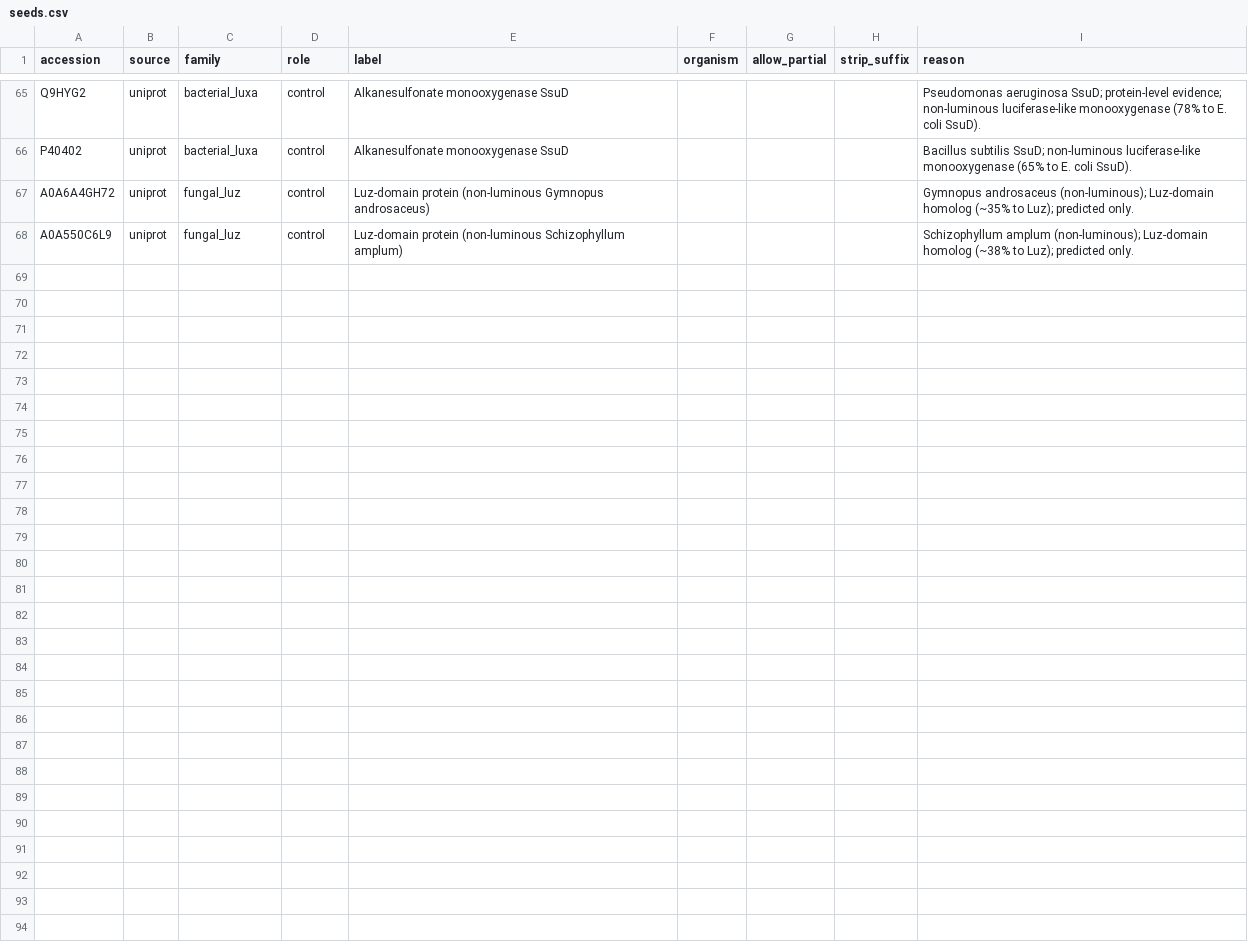
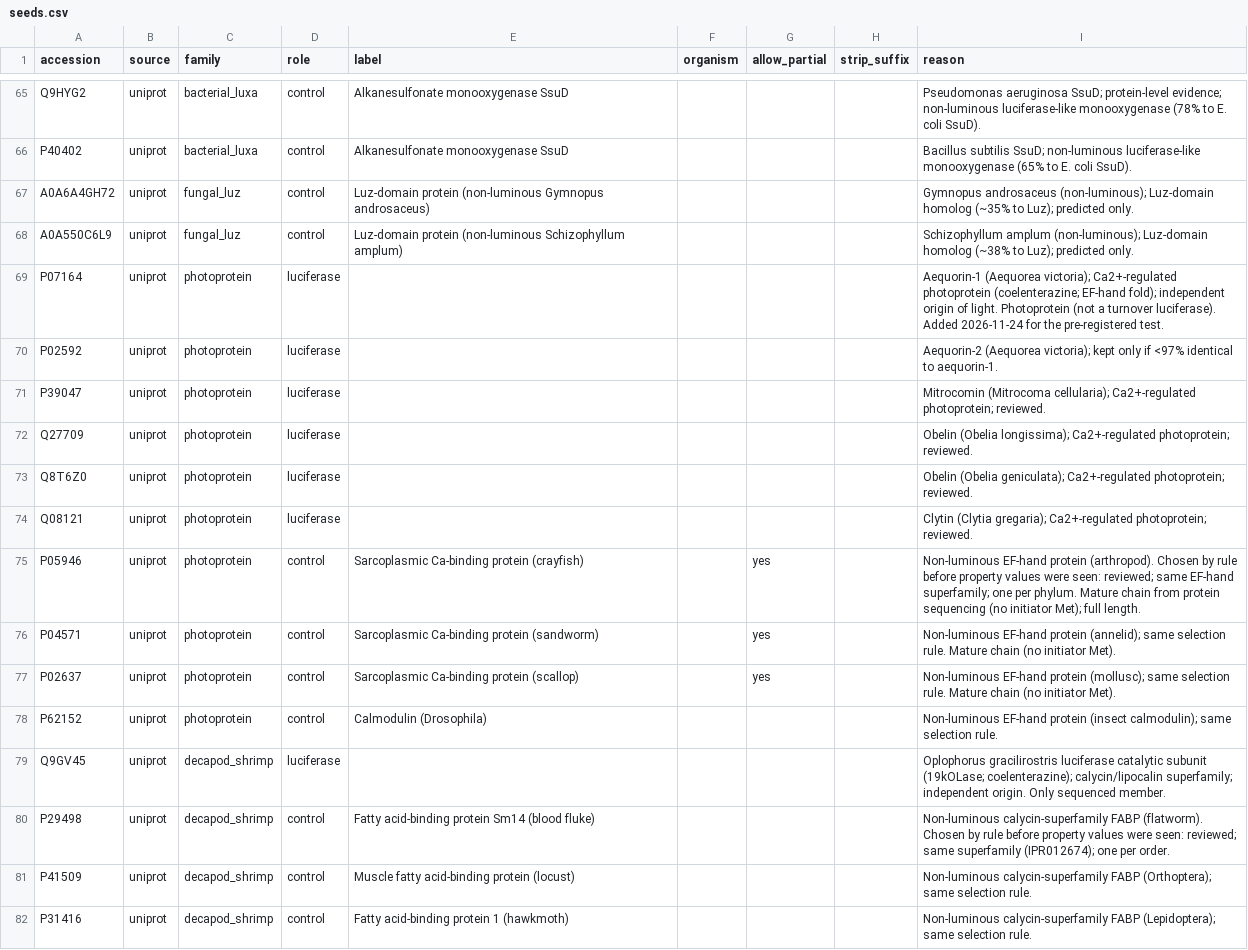
Before and after one commit to nanfaweb/Luciferase-Convergent-Evolution, a CSV file: data/seeds.csv, drawn as a sheet; only a part is shown, gaps mark what is left out; the diff names each change by its address in the sheet, - before the commit and + after, or states it on an @@ line.

```diff
--- a/data/seeds.csv
+++ b/data/seeds.csv
+row 69: P07164 | uniprot | photoprotein | luciferase |  |  |  |  | Aequorin-1 (Aequorea victoria); Ca2+-regulated photoprotein (coelenterazine; EF-hand fold); independent origin of light. Photoprotein (not a turnover luciferase). Added 2026-11-24 for the pre-registered test.
+row 70: P02592 | uniprot | photoprotein | luciferase |  |  |  |  | Aequorin-2 (Aequorea victoria); kept only if <97% identical to aequorin-1.
+row 71: P39047 | uniprot | photoprotein | luciferase |  |  |  |  | Mitrocomin (Mitrocoma cellularia); Ca2+-regulated photoprotein; reviewed.
+row 72: Q27709 | uniprot | photoprotein | luciferase |  |  |  |  | Obelin (Obelia longissima); Ca2+-regulated photoprotein; reviewed.
+row 73: Q8T6Z0 | uniprot | photoprotein | luciferase |  |  |  |  | Obelin (Obelia geniculata); Ca2+-regulated photoprotein; reviewed.
+row 74: Q08121 | uniprot | photoprotein | luciferase |  |  |  |  | Clytin (Clytia gregaria); Ca2+-regulated photoprotein; reviewed.
+row 75: P05946 | uniprot | photoprotein | control | Sarcoplasmic Ca-binding protein (crayfish) |  | yes |  | Non-luminous EF-hand protein (arthropod). Chosen by rule before property values were seen: reviewed; same EF-hand superfamily; one per phylum. Mature chain from protein sequencing (no initiator Met); full length.
+row 76: P04571 | uniprot | photoprotein | control | Sarcoplasmic Ca-binding protein (sandworm) |  | yes |  | Non-luminous EF-hand protein (annelid); same selection rule. Mature chain (no initiator Met).
+row 77: P02637 | uniprot | photoprotein | control | Sarcoplasmic Ca-binding protein (scallop) |  | yes |  | Non-luminous EF-hand protein (mollusc); same selection rule. Mature chain (no initiator Met).
+row 78: P62152 | uniprot | photoprotein | control | Calmodulin (Drosophila) |  |  |  | Non-luminous EF-hand protein (insect calmodulin); same selection rule.
+row 79: Q9GV45 | uniprot | decapod_shrimp | luciferase |  |  |  |  | Oplophorus gracilirostris luciferase catalytic subunit (19kOLase; coelenterazine); calycin/lipocalin superfamily; independent origin. Only sequenced member.
+row 80: P29498 | uniprot | decapod_shrimp | control | Fatty acid-binding protein Sm14 (blood fluke) |  |  |  | Non-luminous calycin-superfamily FABP (flatworm). Chosen by rule before property values were seen: reviewed; same superfamily (IPR012674); one per order.
+row 81: P41509 | uniprot | decapod_shrimp | control | Muscle fatty acid-binding protein (locust) |  |  |  | Non-luminous calycin-superfamily FABP (Orthoptera); same selection rule.
+row 82: P31416 | uniprot | decapod_shrimp | control | Fatty acid-binding protein 1 (hawkmoth) |  |  |  | Non-luminous calycin-superfamily FABP (Lepidoptera); same selection rule.
```
Also changed, not shown: results/alphafold_confidence.csv, results/blast_all_vs_all.tsv, 51 other files.
